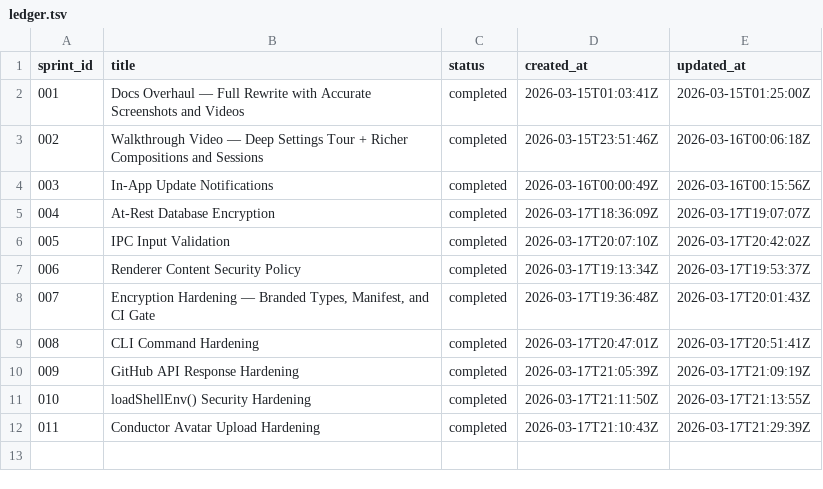
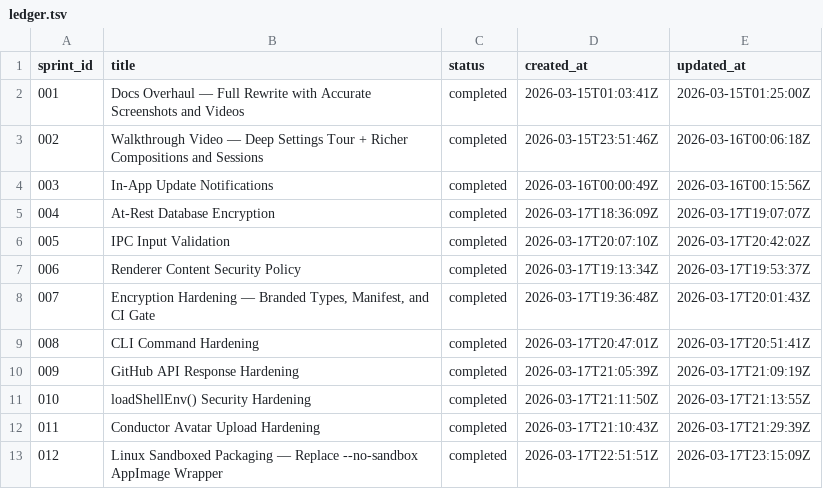
Before and after one commit to polyphon-ai/polyphon, a TSV file: docs/sprints/ledger.tsv, drawn as a sheet; the diff names each change by its address in the sheet, - before the commit and + after, or states it on an @@ line.

```diff
--- a/docs/sprints/ledger.tsv
+++ b/docs/sprints/ledger.tsv
+row 13: 012 | Linux Sandboxed Packaging — Replace --no-sandbox AppImage Wrapper | completed | 2026-03-17T22:51:51Z | 2026-03-17T23:15:09Z
```
Also changed, not shown: 3 other files.
